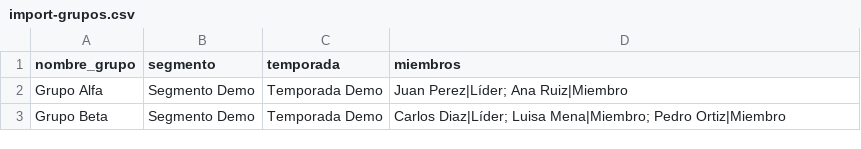
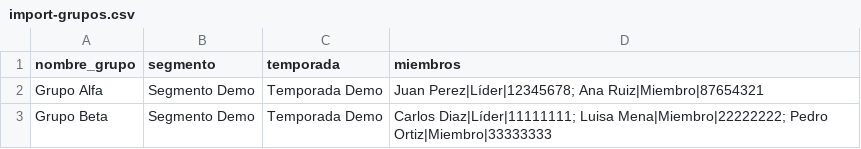
Before and after one commit to global-ministries/global-connect, a CSV file: public/plantillas/import-grupos.csv, drawn as a sheet.

Commit message:
feat(import): soporta cédula por miembro y defaults (genero 'Otro', estado_civil 'Soltero'); UI y plantilla CSV actualizadas

```diff
--- a/public/plantillas/import-grupos.csv
+++ b/public/plantillas/import-grupos.csv
@@ -1,3 +1,3 @@
 nombre_grupo,segmento,temporada,miembros
-Grupo Alfa,Segmento Demo,Temporada Demo,Juan Perez|Líder; Ana Ruiz|Miembro
-Grupo Beta,Segmento Demo,Temporada Demo,Carlos Diaz|Líder; Luisa Mena|Miembro; Pedro Ortiz|Miembro
+Grupo Alfa,Segmento Demo,Temporada Demo,Juan Perez|Líder|12345678; Ana Ruiz|Miembro|87654321
+Grupo Beta,Segmento Demo,Temporada Demo,Carlos Diaz|Líder|11111111; Luisa Mena|Miembro|22222222; Pedro Ortiz|Miembro|33333333
```
Also changed, not shown: 2 other files.
